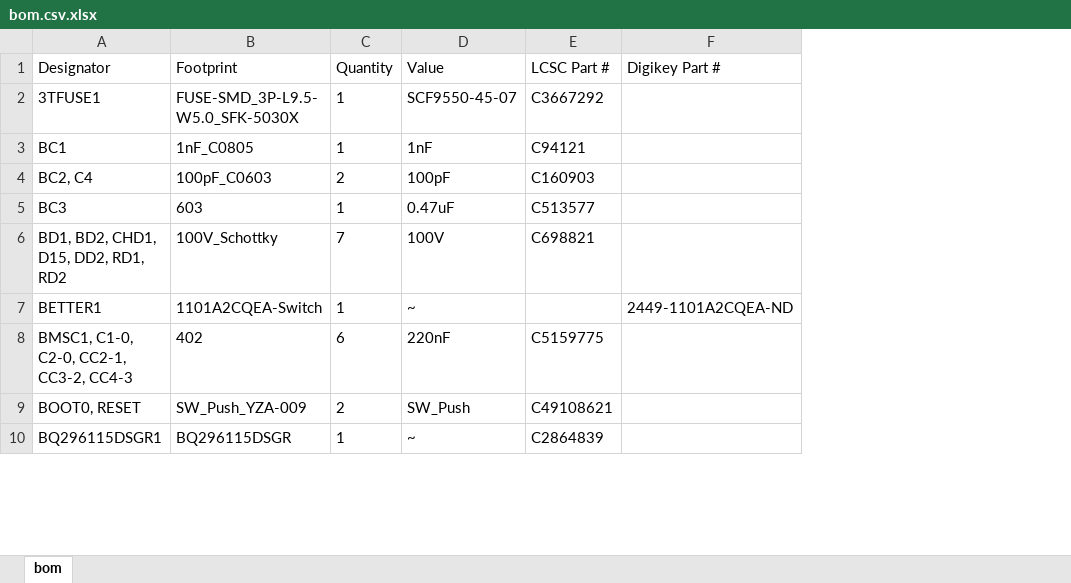
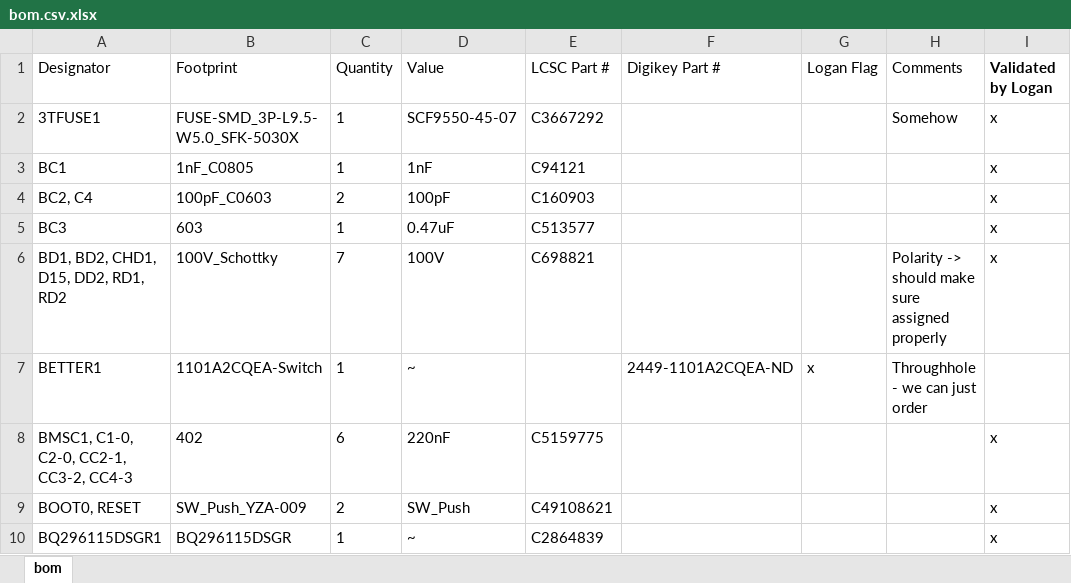
Before and after one commit to aQuatonomous/Aqua-BMS-Monitor, an Excel workbook: bom.csv.xlsx, sheet bom, drawn as a sheet; only a part is shown; values as stored, in another font and other column widths than the file's, no borders; the diff covers the shown part only; the diff names each change by its address in the sheet, - before the commit and + after, or states it on an @@ line.

Commit message:
Reviewed and edited the bom

```diff
--- a/bom.csv.xlsx (sheet bom)
+++ b/bom.csv.xlsx (sheet bom)
+column G (Logan Flag), row 7: x
+column H (Comments), rows 2-7: Somehow |  |  |  | Polarity -> should make sure assigned properly | Throughhole - we can just order
+column I (Validated by Logan), rows 2-10: x | x | x | x | x |  | x | x | x
```
Also changed, not shown: 8 edited cells elsewhere in this sheet.
